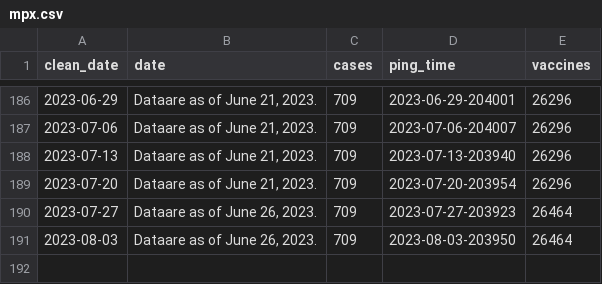
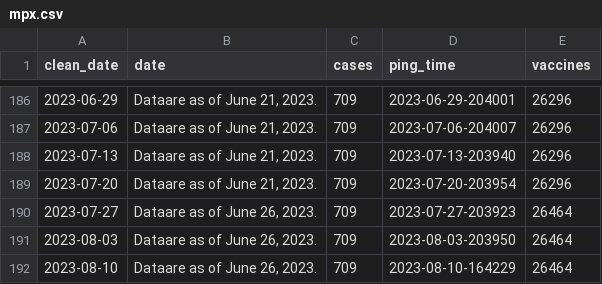
Before and after one commit to wf-id/nc-mpx, a CSV file: data/mpx.csv, drawn as a sheet; only a part is shown, gaps mark what is left out.

```diff
--- a/data/mpx.csv
+++ b/data/mpx.csv
@@ -191 +191,2 @@ clean_date,date,cases,ping_time,vaccines
 2023-08-03,"Dataare as of June 26, 2023.",709,2023-08-03-203950,26464
+2023-08-10,"Dataare as of June 26, 2023.",709,2023-08-10-164229,26464
```
Also changed, not shown: 4 other files.
